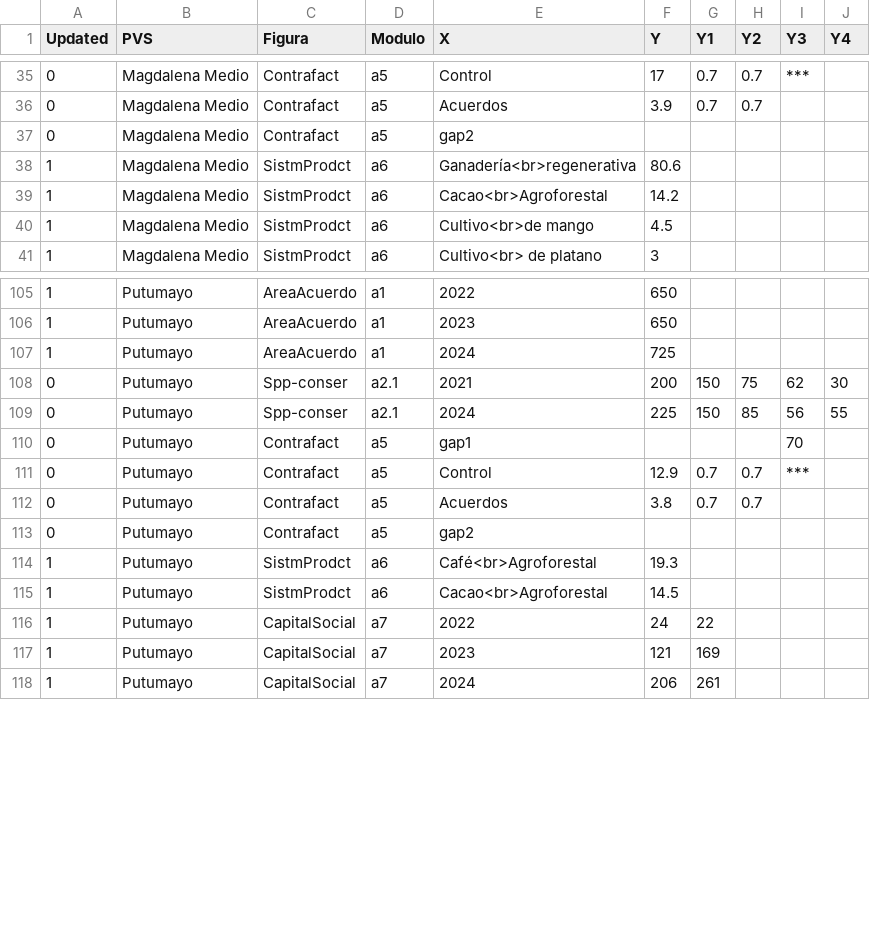
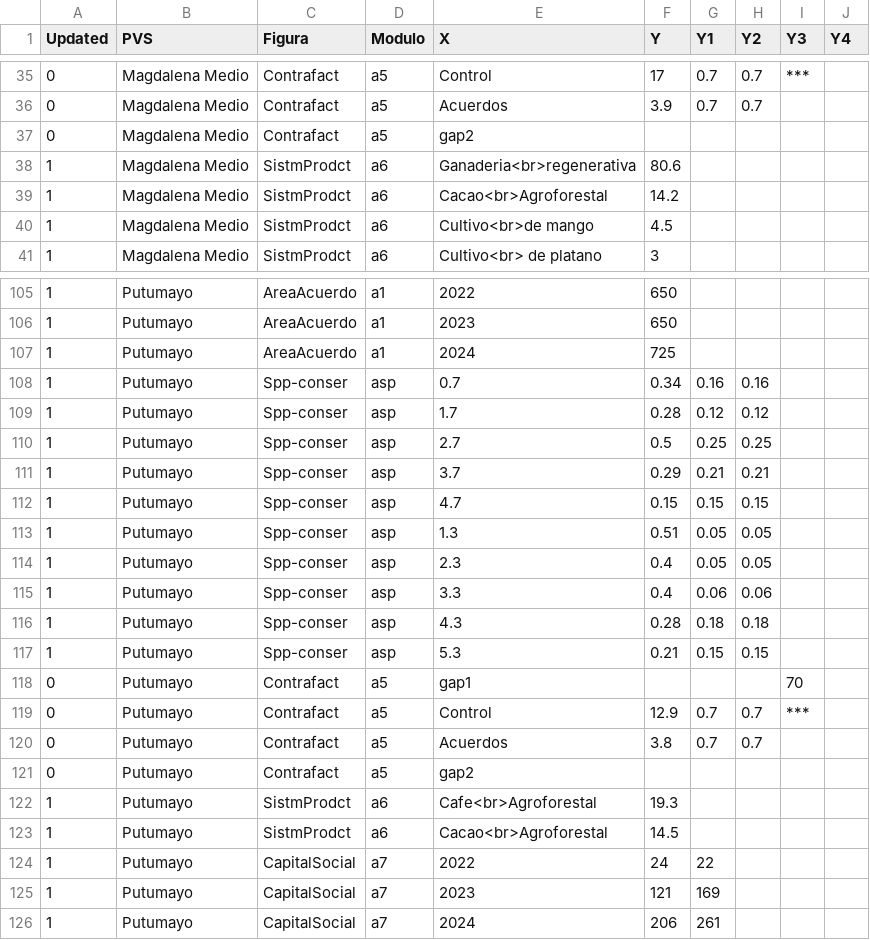
Before and after one commit to FelberA/DataPVS_COL_WCS, a CSV file: Data_PVS.csv, drawn as a sheet; only a part is shown, gaps mark what is left out.

Commit message:
Update Data_PVS.csv

```diff
--- a/Data_PVS.csv
+++ b/Data_PVS.csv
@@ -37,3 +37,3 @@ Updated,PVS,Figura,Modulo,X,Y,Y1,Y2,Y3,Y4
 0,Magdalena Medio,Contrafact,a5,gap2,,,,,
-1,Magdalena Medio,SistmProdct,a6,Ganadería<br>regenerativa,80.6,,,,
+1,Magdalena Medio,SistmProdct,a6,Ganaderia<br>regenerativa,80.6,,,,
 1,Magdalena Medio,SistmProdct,a6,Cacao<br>Agroforestal,14.2,,,,
@@ -107,4 +107,12 @@ Updated,PVS,Figura,Modulo,X,Y,Y1,Y2,Y3,Y4
 1,Putumayo,AreaAcuerdo,a1,2024,725,,,,
-0,Putumayo,Spp-conser,a2.1,2021,200,150,75,62,30
-0,Putumayo,Spp-conser,a2.1,2024,225,150,85,56,55
+1,Putumayo,Spp-conser,asp,0.7,0.34,0.16,0.16,,
+1,Putumayo,Spp-conser,asp,1.7,0.28,0.12,0.12,,
+1,Putumayo,Spp-conser,asp,2.7,0.5,0.25,0.25,,
+1,Putumayo,Spp-conser,asp,3.7,0.29,0.21,0.21,,
+1,Putumayo,Spp-conser,asp,4.7,0.15,0.15,0.15,,
+1,Putumayo,Spp-conser,asp,1.3,0.51,0.05,0.05,,
+1,Putumayo,Spp-conser,asp,2.3,0.4,0.05,0.05,,
+1,Putumayo,Spp-conser,asp,3.3,0.4,0.06,0.06,,
+1,Putumayo,Spp-conser,asp,4.3,0.28,0.18,0.18,,
+1,Putumayo,Spp-conser,asp,5.3,0.21,0.15,0.15,,
 0,Putumayo,Contrafact,a5,gap1,,,,70,
@@ -113,3 +121,3 @@ Updated,PVS,Figura,Modulo,X,Y,Y1,Y2,Y3,Y4
 0,Putumayo,Contrafact,a5,gap2,,,,,
-1,Putumayo,SistmProdct,a6,Café<br>Agroforestal,19.3,,,,
+1,Putumayo,SistmProdct,a6,Cafe<br>Agroforestal,19.3,,,,
 1,Putumayo,SistmProdct,a6,Cacao<br>Agroforestal,14.5,,,,
```
